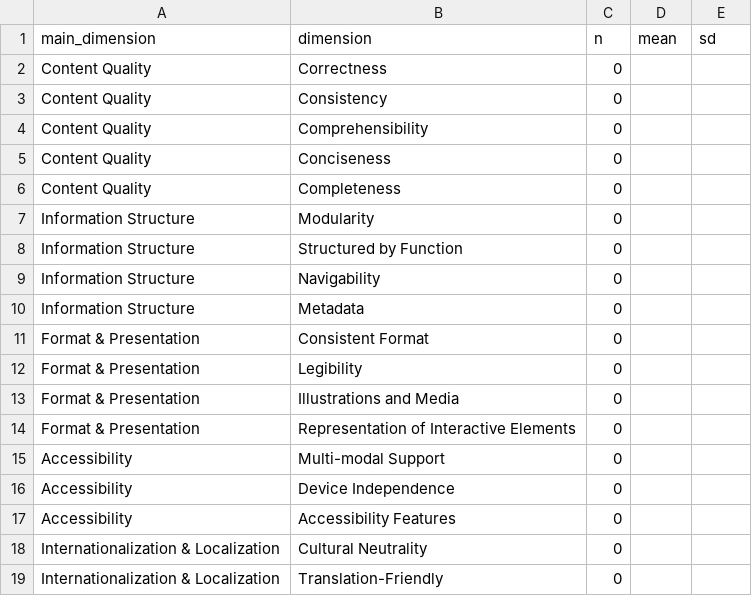
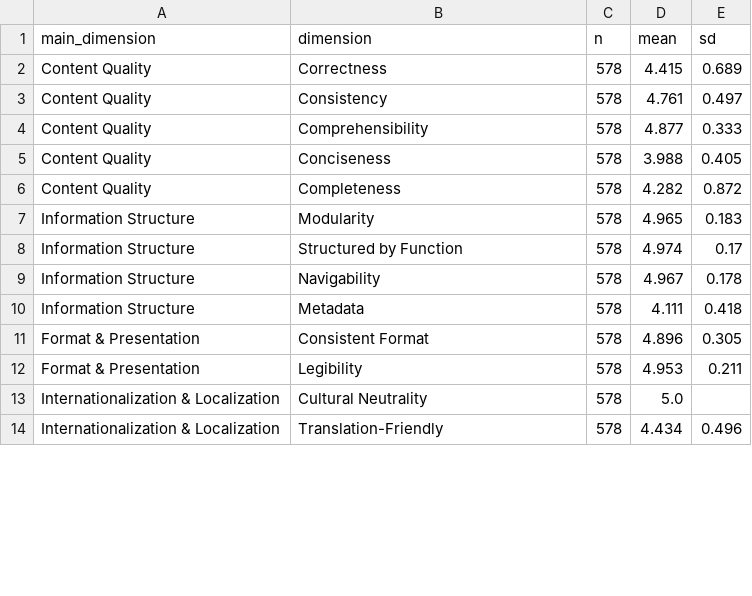
Before and after one commit to ControllableModel/CodeDoc, a CSV file: results/analysis/matrix_scores_iso_26514.csv, drawn as a sheet; only a part is shown; the diff covers the shown part only.

```diff
--- a/results/analysis/matrix_scores_iso_26514.csv
+++ b/results/analysis/matrix_scores_iso_26514.csv
@@ -1,19 +1,14 @@
 main_dimension,dimension,n,mean,sd
-"Content Quality","Correctness",0,,
-"Content Quality","Consistency",0,,
-"Content Quality","Comprehensibility",0,,
-"Content Quality","Conciseness",0,,
-"Content Quality","Completeness",0,,
-"Information Structure","Modularity",0,,
-"Information Structure","Structured by Function",0,,
-"Information Structure","Navigability",0,,
-"Information Structure","Metadata",0,,
-"Format & Presentation","Consistent Format",0,,
-"Format & Presentation","Legibility",0,,
-"Format & Presentation","Illustrations and Media",0,,
-"Format & Presentation","Representation of Interactive Elements",0,,
-"Accessibility","Multi-modal Support",0,,
-"Accessibility","Device Independence",0,,
-"Accessibility","Accessibility Features",0,,
-"Internationalization & Localization","Cultural Neutrality",0,,
-"Internationalization & Localization","Translation-Friendly",0,,
+"Content Quality","Correctness",578,4.415,0.689
+"Content Quality","Consistency",578,4.761,0.497
+"Content Quality","Comprehensibility",578,4.877,0.333
+"Content Quality","Conciseness",578,3.988,0.405
+"Content Quality","Completeness",578,4.282,0.872
+"Information Structure","Modularity",578,4.965,0.183
+"Information Structure","Structured by Function",578,4.974,0.17
+"Information Structure","Navigability",578,4.967,0.178
+"Information Structure","Metadata",578,4.111,0.418
+"Format & Presentation","Consistent Format",578,4.896,0.305
+"Format & Presentation","Legibility",578,4.953,0.211
+"Internationalization & Localization","Cultural Neutrality",578,5.0,
+"Internationalization & Localization","Translation-Friendly",578,4.434,0.496
```
Also changed, not shown: 7 removed rows and 3 edited cells elsewhere in this file, 5 other files.
